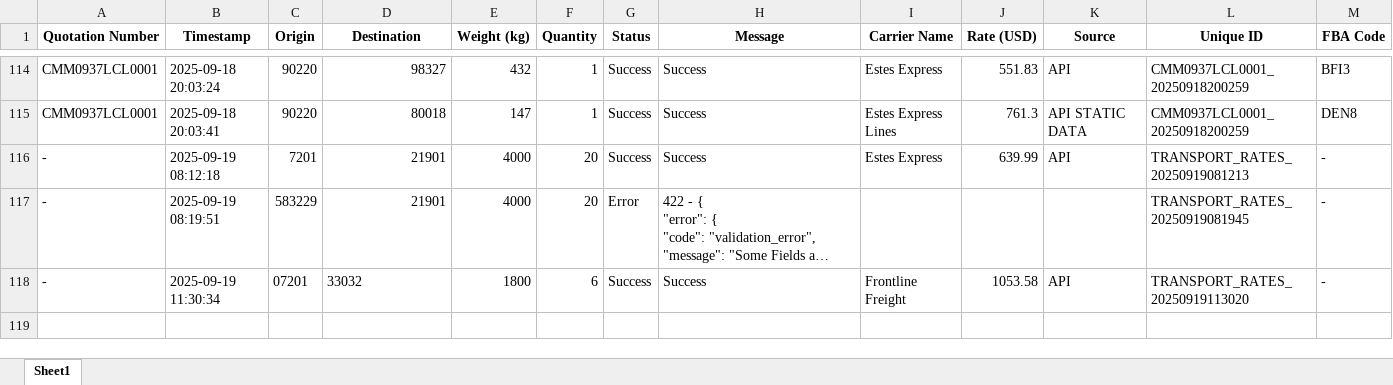
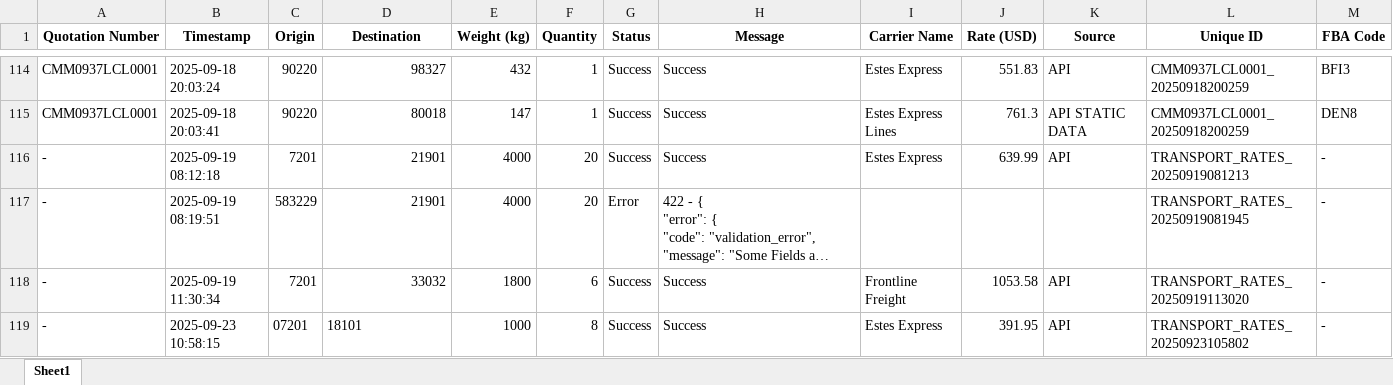
Before and after one commit to Ayyanagouda006/FBA-Pricing-Tool, an Excel workbook: Logs/exfreight_api_log.xlsx, sheet Sheet1, drawn as a sheet; only a part is shown, gaps mark what is left out; long unchanged cells end in …; values as stored, in another font and other column widths than the file's, no borders; rows hold the shown columns only; the diff names each change by its address in the sheet, - before the commit and + after, or states it on an @@ line.

```diff
--- a/Logs/exfreight_api_log.xlsx (sheet Sheet1)
+++ b/Logs/exfreight_api_log.xlsx (sheet Sheet1)
-C118 (Origin): 07201
+C118 (Origin): 7201
-D118 alignment: left
+D118 alignment: right
+row 119: - | 2025-09-23 10:58:15 | 07201 | 18101 | 1000 | 8 | Success | Success | Estes Express | 391.95 | API | TRANSPORT_RATES_20250923105802 | -
```
Also changed, not shown: Logs/heyprimo_api_tracking.xlsx, Logs/jbhunt_api_tracking.xlsx, 2 other files.
